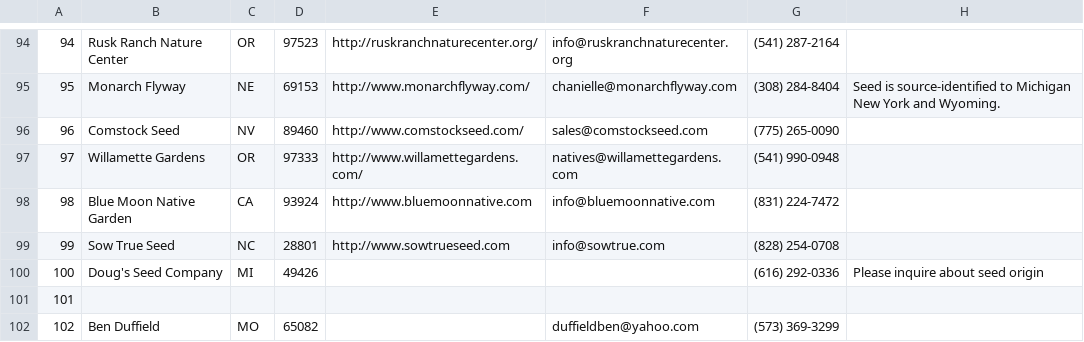
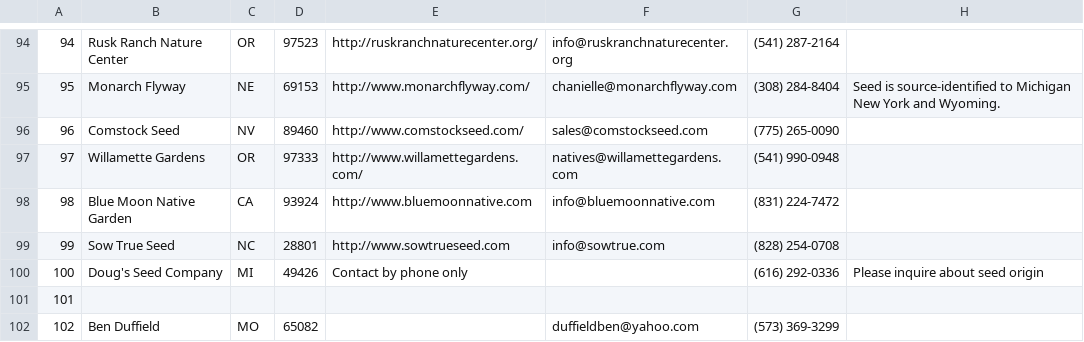
Before and after one commit to haileyxerces/MilkweedTables, a CSV file: sources.csv, drawn as a sheet; only a part is shown, gaps mark what is left out.

Commit message:
Doug's seed no website

```diff
--- a/sources.csv
+++ b/sources.csv
@@ -99,3 +99,3 @@
 99,Sow True Seed,NC,28801,http://www.sowtrueseed.com,info@sowtrue.com,(828) 254-0708,,
-100,Doug's Seed Company,MI,49426,,,(616) 292-0336,Please inquire about seed origin,
+100,Doug's Seed Company,MI,49426,Contact by phone only,,(616) 292-0336,Please inquire about seed origin,
 101,,,,,,,,
```
